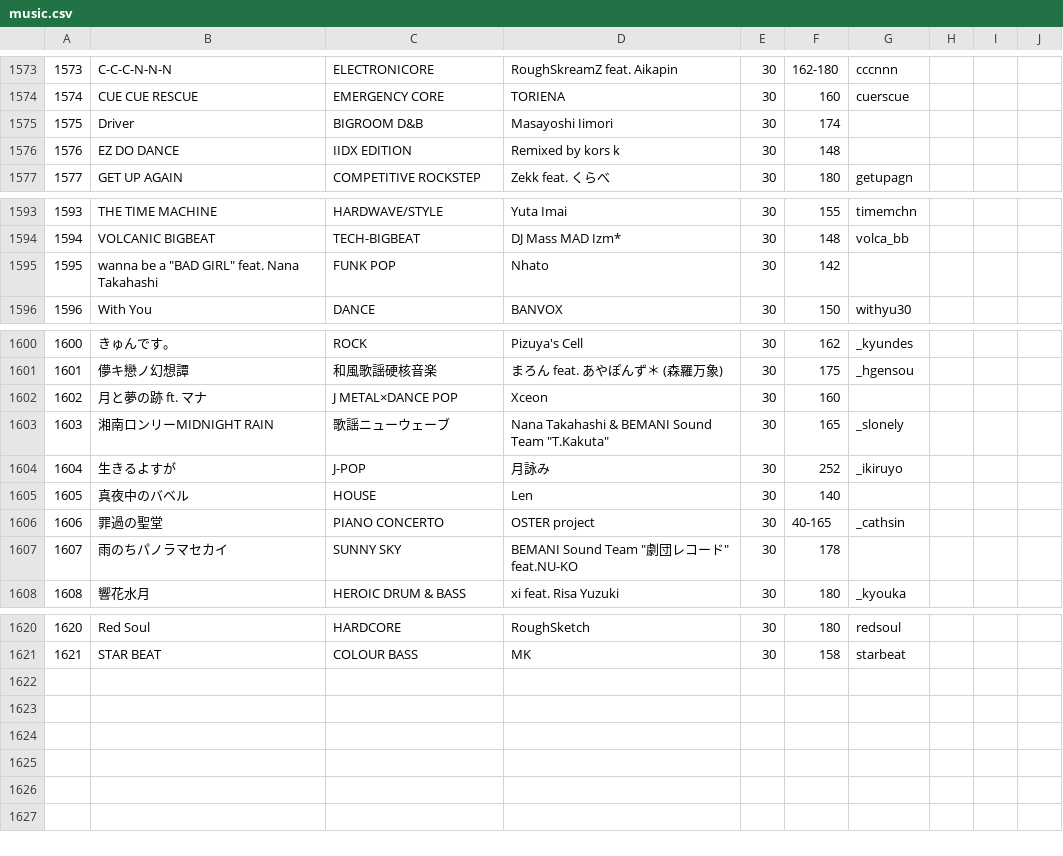
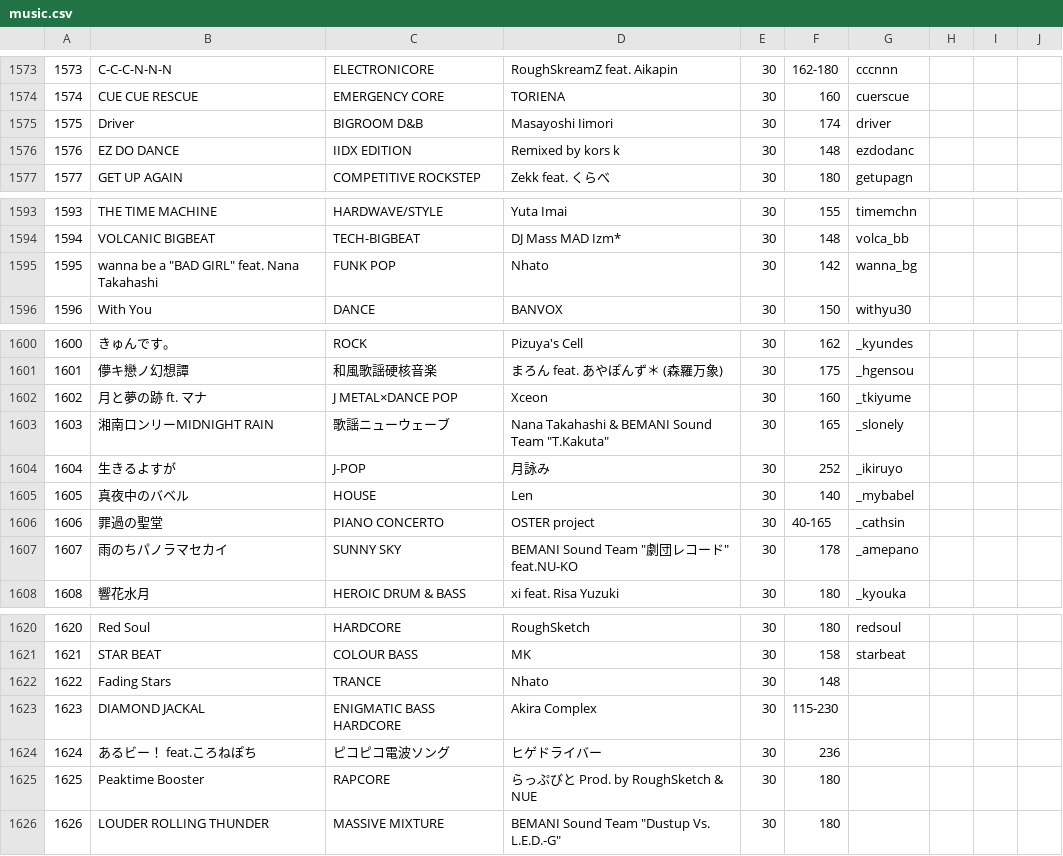
Before and after one commit to syota0304/IIDX_Viewer, a CSV file: 30/music.csv, drawn as a sheet; only a part is shown, gaps mark what is left out.

```diff
--- a/30/music.csv
+++ b/30/music.csv
@@ -1574,4 +1574,4 @@
 1574,CUE CUE RESCUE,EMERGENCY CORE,TORIENA,30,160,cuerscue,,,
-1575,Driver,BIGROOM D&B,Masayoshi Iimori,30,174,,,,
-1576,EZ DO DANCE,IIDX EDITION,Remixed by kors k,30,148,,,,
+1575,Driver,BIGROOM D&B,Masayoshi Iimori,30,174,driver,,,
+1576,EZ DO DANCE,IIDX EDITION,Remixed by kors k,30,148,ezdodanc,,,
 1577,GET UP AGAIN,COMPETITIVE ROCKSTEP,Zekk feat. くらべ,30,180,getupagn,,,
@@ -1594,3 +1594,3 @@
 1594,VOLCANIC BIGBEAT,TECH-BIGBEAT,DJ Mass MAD Izm*,30,148,volca_bb,,,
-1595,"wanna be a ""BAD GIRL"" feat. Nana Takahashi",FUNK POP,Nhato,30,142,,,,
+1595,"wanna be a ""BAD GIRL"" feat. Nana Takahashi",FUNK POP,Nhato,30,142,wanna_bg,,,
 1596,With You,DANCE,BANVOX,30,150,withyu30,,,
@@ -1601,8 +1601,8 @@
 1601,儚キ戀ノ幻想譚,和風歌謡硬核音楽,まろん feat. あやぽんず＊ (森羅万象),30,175,_hgensou,,,
-1602,月と夢の跡 ft. マナ,J METAL×DANCE POP,Xceon,30,160,,,,
+1602,月と夢の跡 ft. マナ,J METAL×DANCE POP,Xceon,30,160,_tkiyume,,,
 1603,湘南ロンリーMIDNIGHT RAIN,歌謡ニューウェーブ,"Nana Takahashi & BEMANI Sound Team ""T.Kakuta""",30,165,_slonely,,,
 1604,生きるよすが,J-POP,月詠み,30,252,_ikiruyo,,,
-1605,真夜中のバベル,HOUSE,Len,30,140,,,,
+1605,真夜中のバベル,HOUSE,Len,30,140,_mybabel,,,
 1606,罪過の聖堂,PIANO CONCERTO,OSTER project,30,40-165,_cathsin,,,
-1607,雨のちパノラマセカイ,SUNNY SKY,"BEMANI Sound Team ""劇団レコード"" feat.NU-KO",30,178,,,,
+1607,雨のちパノラマセカイ,SUNNY SKY,"BEMANI Sound Team ""劇団レコード"" feat.NU-KO",30,178,_amepano,,,
 1608,響花水月,HEROIC DRUM & BASS,xi feat. Risa Yuzuki,30,180,_kyouka,,,
@@ -1621 +1621,6 @@
 1621,STAR BEAT,COLOUR BASS,MK,30,158,starbeat,,,
+1622,Fading Stars,TRANCE,Nhato,30,148,,,,
+1623,DIAMOND JACKAL,ENIGMATIC BASS HARDCORE,Akira Complex,30,115-230,,,,
+1624,あるビー！ feat.ころねぽち,ピコピコ電波ソング,ヒゲドライバー,30,236,,,,
+1625,Peaktime Booster,RAPCORE,らっぷびと Prod. by RoughSketch & NUE,30,180,,,,
+1626,LOUDER ROLLING THUNDER,MASSIVE MIXTURE,"BEMANI Sound Team ""Dustup Vs. L.E.D.-G""",30,180,,,,
```
Also changed, not shown: 30/dp.csv, 30/sp.csv, 1 other file.
